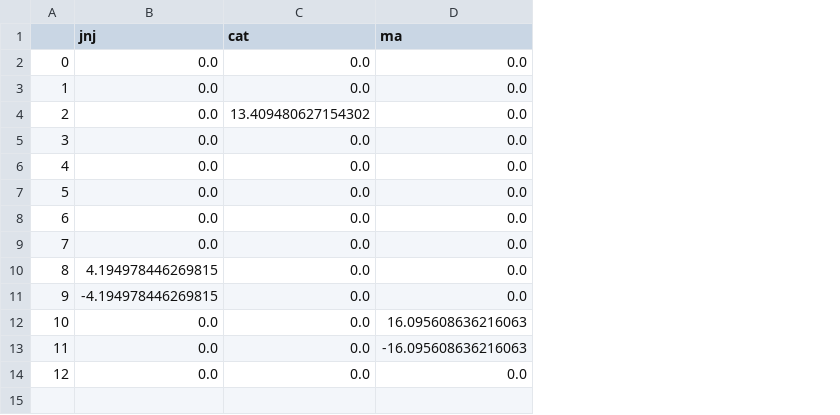
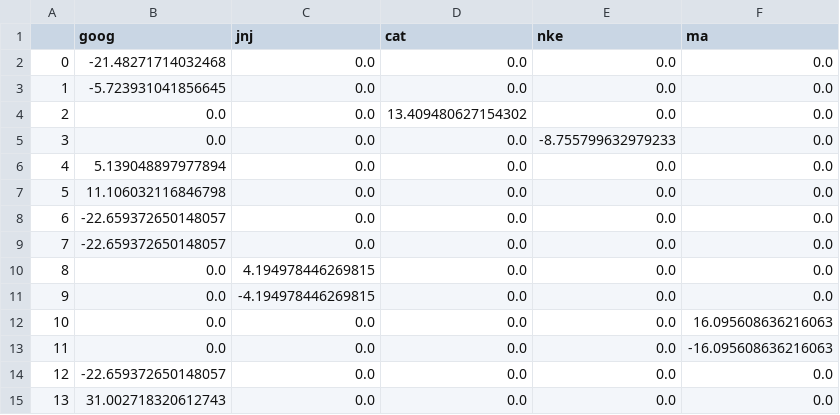
Before and after one commit to EricZLou/microactors-causality, a CSV file: data/cat/chronological.csv, drawn as a sheet; the diff names each change by its address in the sheet, - before the commit and + after, or states it on an @@ line.

```diff
--- a/data/cat/chronological.csv
+++ b/data/cat/chronological.csv
+column B (goog), rows 2-14: -21.48271714032468 | -5.723931041856645 | 0.0 | 0.0 | 5.139048897977894 | 11.106032116846798 | -22.659372650148057 | -22.659372650148057 | 0.0 | 0.0 | 0.0 | 0.0 | -22.659372650148057
+column E (nke), rows 2-14: 0.0 | 0.0 | 0.0 | -8.755799632979233 | 0.0 | 0.0 | 0.0 | 0.0 | 0.0 | 0.0 | 0.0 | 0.0 | 0.0
+row 15: 13 | 31.002718320612743 | 0.0 | 0.0 | 0.0 | 0.0
```
Also changed, not shown: data/btc_aud/chronological.csv, data/c5_cardano/chronological.csv, 48 other files.
